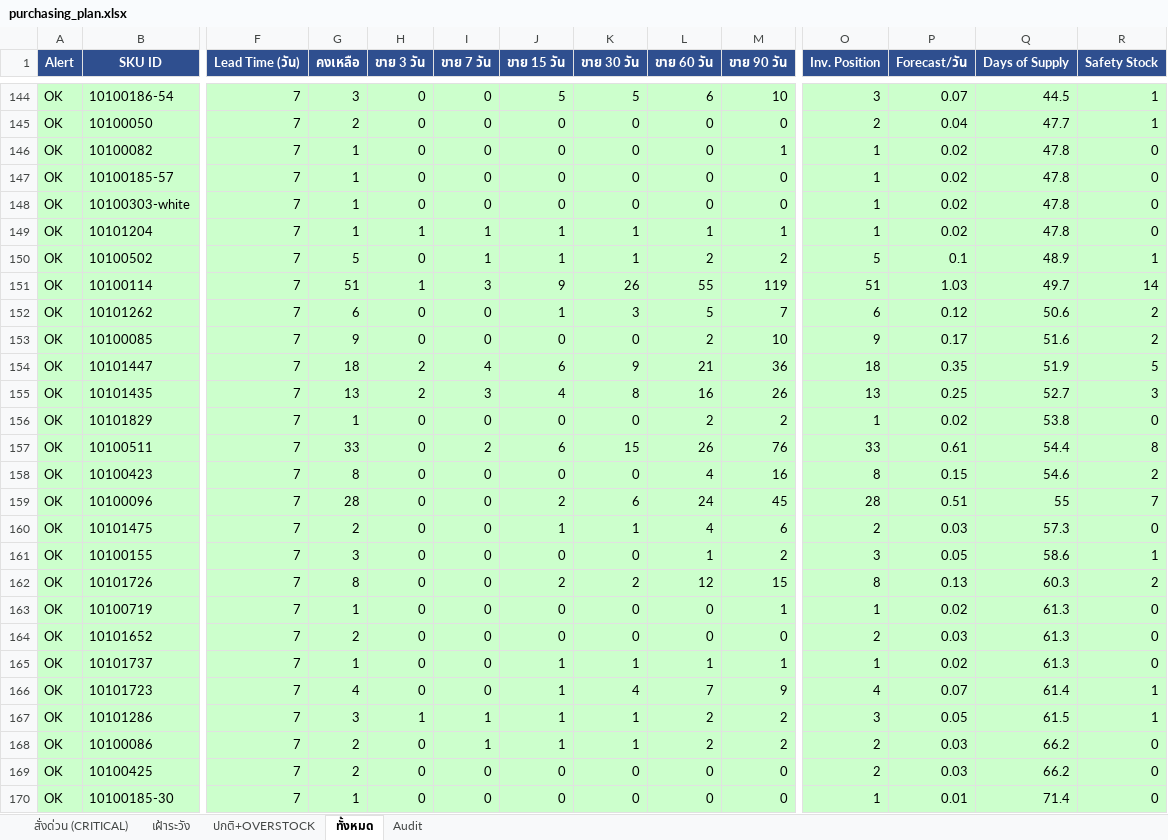
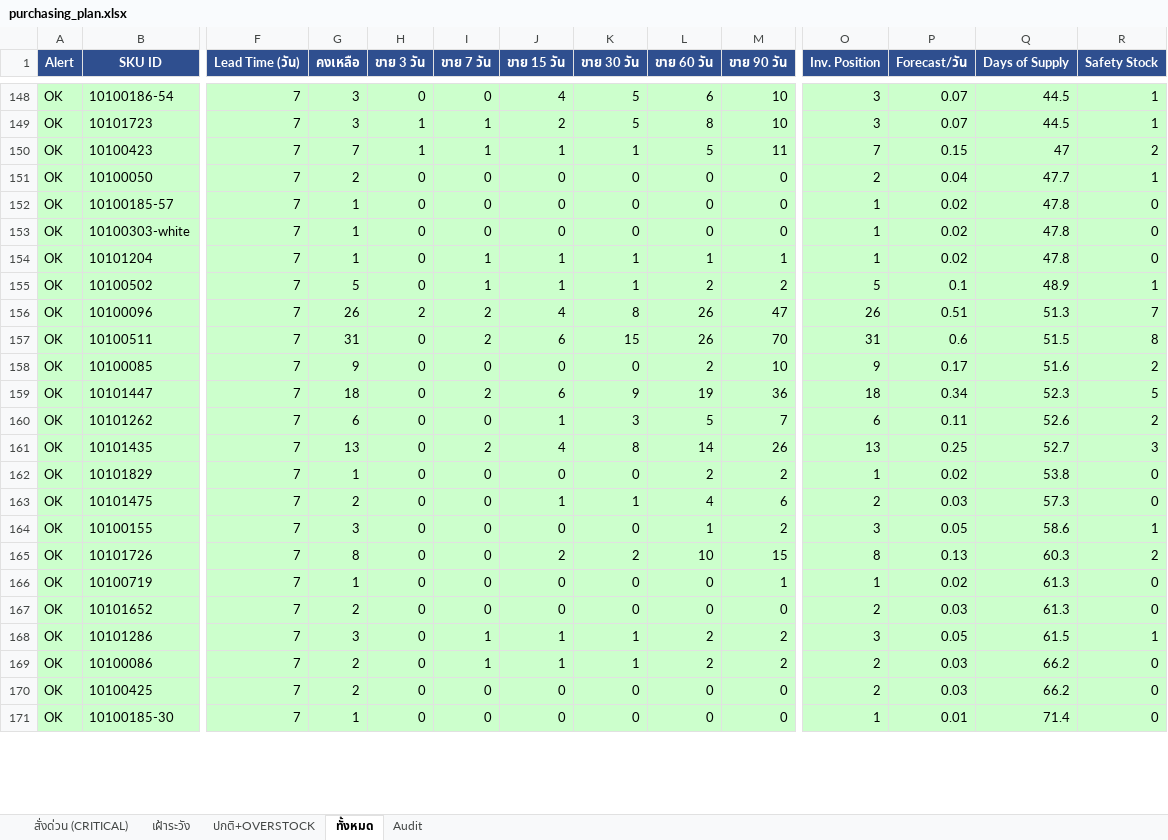
Before and after one commit to aimanproductdevelopment-design/purchase-planning, an Excel workbook: output/purchasing_plan.xlsx, sheet ทั้งหมด, drawn as a sheet; only a part is shown, gaps mark what is left out; values as stored, in another font and other column widths than the file's, no borders; removed rows and columns are numbered as before the commit, all else as after; rows hold the shown columns only; the diff covers the shown part only; the diff names each change by its address in the sheet, - before the commit and + after, or states it on an @@ line.

```diff
--- a/output/purchasing_plan.xlsx (sheet ทั้งหมด)
+++ b/output/purchasing_plan.xlsx (sheet ทั้งหมด)
-J148 (ขาย 15 วัน): 5
+J148 (ขาย 15 วัน): 4
+row 149: OK | 10101723 | 7 | 3 | 1 | 1 | 2 | 5 | 8 | 10 | 3 | 0.07 | 44.5 | 1
+row 150: OK | 10100423 | 7 | 7 | 1 | 1 | 1 | 1 | 5 | 11 | 7 | 0.15 | 47 | 2
-row 146: OK | 10100082 | 7 | 1 | 0 | 0 | 0 | 0 | 0 | 1 | 1 | 0.02 | 47.8 | 0
-H154 (ขาย 3 วัน): 1
+H154 (ขาย 3 วัน): 0
-row 151: OK | 10100114 | 7 | 51 | 1 | 3 | 9 | 26 | 55 | 119 | 51 | 1.03 | 49.7 | 14
-row 152: OK | 10101262 | 7 | 6 | 0 | 0 | 1 | 3 | 5 | 7 | 6 | 0.12 | 50.6 | 2
+row 156: OK | 10100096 | 7 | 26 | 2 | 2 | 4 | 8 | 26 | 47 | 26 | 0.51 | 51.3 | 7
+row 157: OK | 10100511 | 7 | 31 | 0 | 2 | 6 | 15 | 26 | 70 | 31 | 0.6 | 51.5 | 8
-H159 (ขาย 3 วัน): 2
+H159 (ขาย 3 วัน): 0
-I159 (ขาย 7 วัน): 4
+I159 (ขาย 7 วัน): 2
-L159 (ขาย 60 วัน): 21
+L159 (ขาย 60 วัน): 19
-P159 (Forecast/วัน): 0.35
+P159 (Forecast/วัน): 0.34
-Q159 (Days of Supply): 51.9
+Q159 (Days of Supply): 52.3
+row 160: OK | 10101262 | 7 | 6 | 0 | 0 | 1 | 3 | 5 | 7 | 6 | 0.11 | 52.6 | 2
-H161 (ขาย 3 วัน): 2
+H161 (ขาย 3 วัน): 0
-I161 (ขาย 7 วัน): 3
+I161 (ขาย 7 วัน): 2
-L161 (ขาย 60 วัน): 16
+L161 (ขาย 60 วัน): 14
-row 157: OK | 10100511 | 7 | 33 | 0 | 2 | 6 | 15 | 26 | 76 | 33 | 0.61 | 54.4 | 8
-row 158: OK | 10100423 | 7 | 8 | 0 | 0 | 0 | 0 | 4 | 16 | 8 | 0.15 | 54.6 | 2
-row 159: OK | 10100096 | 7 | 28 | 0 | 0 | 2 | 6 | 24 | 45 | 28 | 0.51 | 55 | 7
-L165 (ขาย 60 วัน): 12
+L165 (ขาย 60 วัน): 10
-row 165: OK | 10101737 | 7 | 1 | 0 | 0 | 1 | 1 | 1 | 1 | 1 | 0.02 | 61.3 | 0
-row 166: OK | 10101723 | 7 | 4 | 0 | 0 | 1 | 4 | 7 | 9 | 4 | 0.07 | 61.4 | 1
-H168 (ขาย 3 วัน): 1
+H168 (ขาย 3 วัน): 0
```
Also changed, not shown: 29 added rows, 25 removed rows and 219 edited cells elsewhere in this sheet, sheet Audit, sheet ปกติ+OVERSTOCK, sheet สั่งด่วน (CRITICAL), sheet เฝ้าระวัง.
